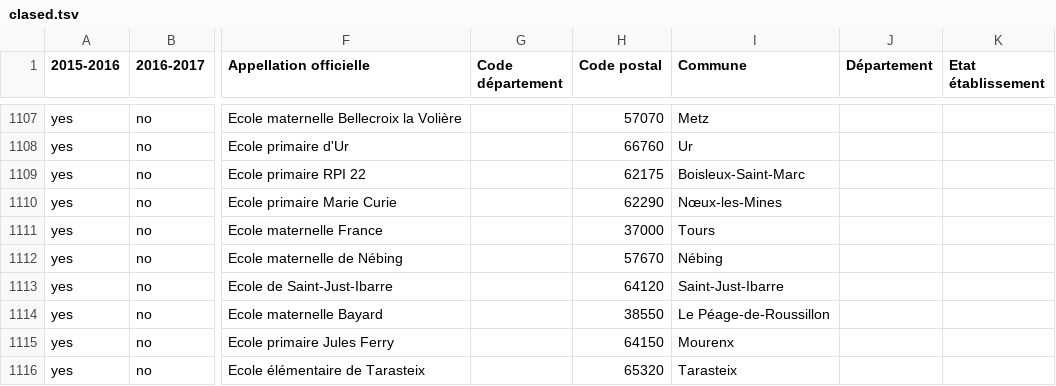
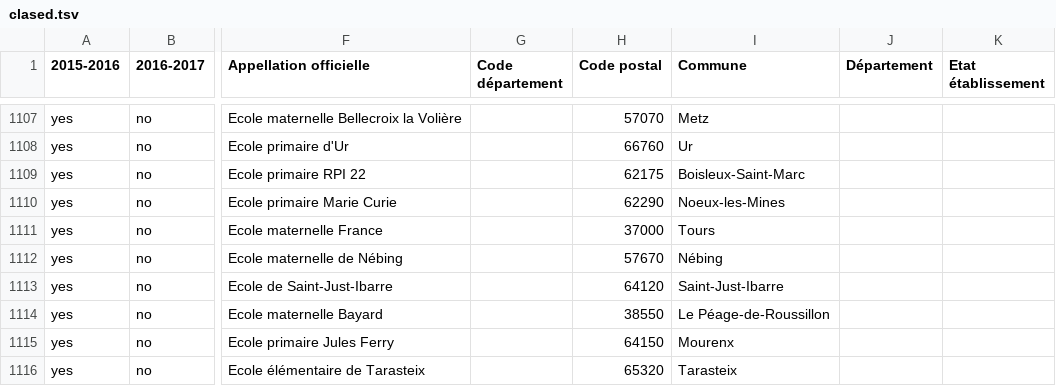
Before and after one commit to l-c-sanchez/ecolesrurales, a TSV file: clased.tsv, drawn as a sheet; only a part is shown, gaps mark what is left out; the diff names each change by its address in the sheet, - before the commit and + after, or states it on an @@ line.

```diff
--- a/clased.tsv
+++ b/clased.tsv
-I1110 (Commune): Nœux-les-Mines
+I1110 (Commune): Noeux-les-Mines
```
Also changed, not shown: closedwithpop.csv, 1 other file.
